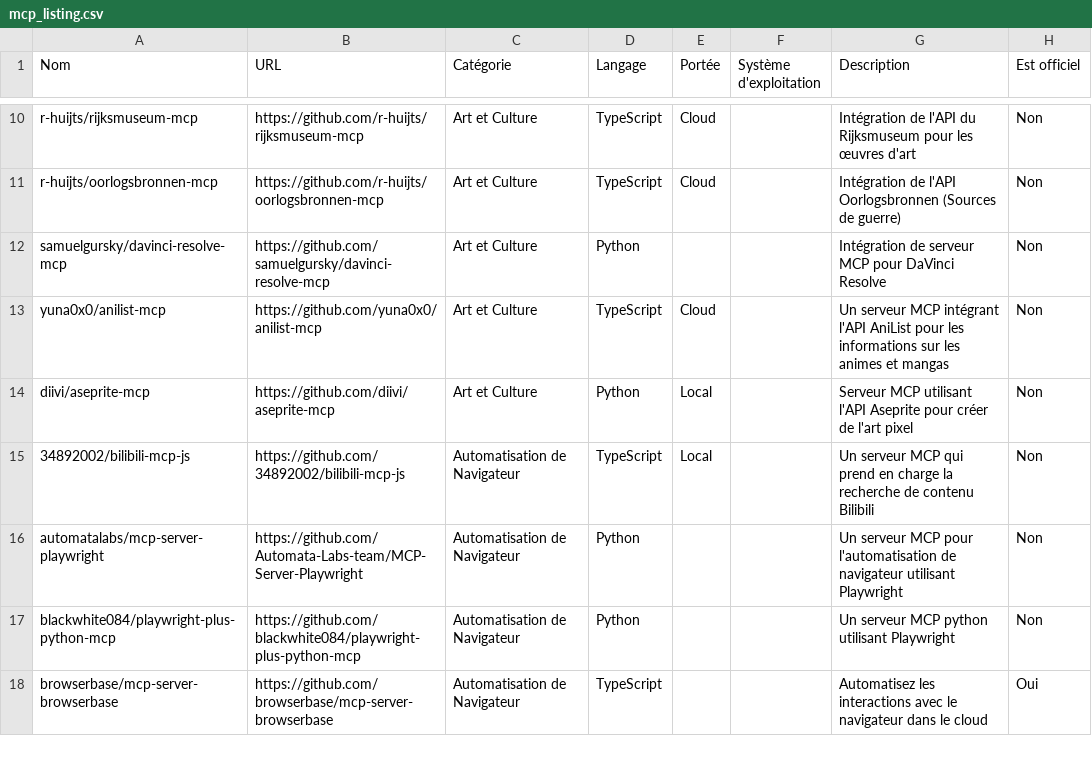
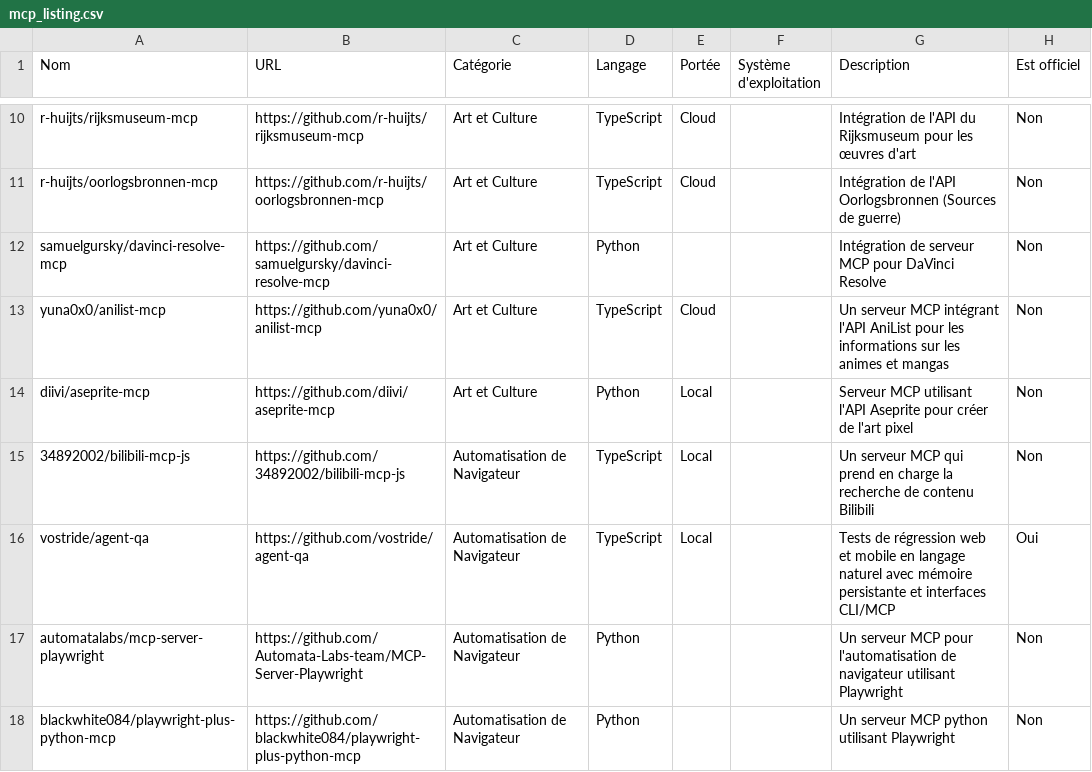
Before and after one commit to Spysailor/awesome-mcp-servers, a CSV file: mcp_listing.csv, drawn as a sheet; only a part is shown, gaps mark what is left out; the shorter side is filled out with more unchanged rows; the diff names each change by its address in the sheet, - before the commit and + after, or states it on an @@ line.

Commit message:
Add Agent QA to browser automation

```diff
--- a/mcp_listing.csv
+++ b/mcp_listing.csv
+row 16: vostride/agent-qa | https://github.com/vostride/agent-qa | Automatisation de Navigateur | TypeScript | Local |  | Tests de régression web et mobile en langage naturel avec mémoire persistante et interfaces CLI/MCP | Oui
```
Also changed, not shown: 1 other file.
